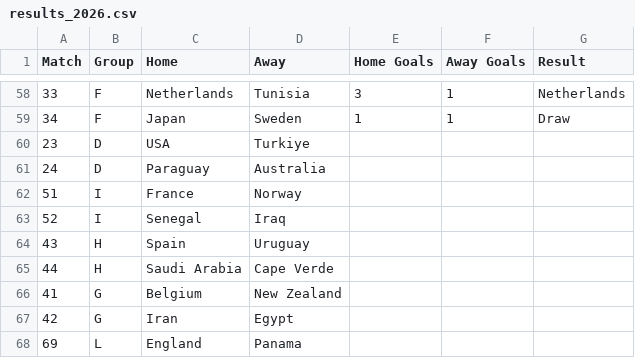
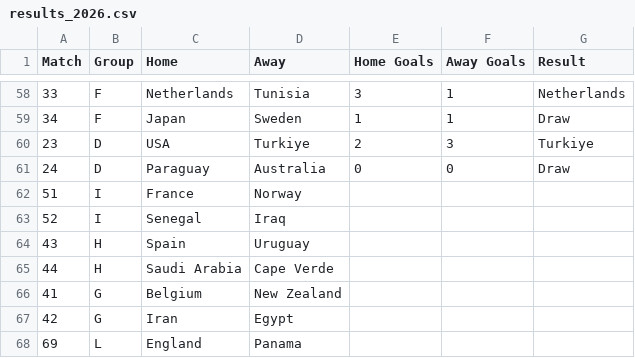
Before and after one commit to andrewlilley/world_cup, a CSV file: results_2026.csv, drawn as a sheet; only a part is shown, gaps mark what is left out.

```diff
--- a/results_2026.csv
+++ b/results_2026.csv
@@ -59,4 +59,4 @@
 34,"F","Japan","Sweden",1,1,"Draw"
-23,"D","USA","Turkiye",,,
-24,"D","Paraguay","Australia",,,
+23,"D","USA","Turkiye",2,3,"Turkiye"
+24,"D","Paraguay","Australia",0,0,"Draw"
 51,"I","France","Norway",,,
```
Also changed, not shown: 1 other file.
